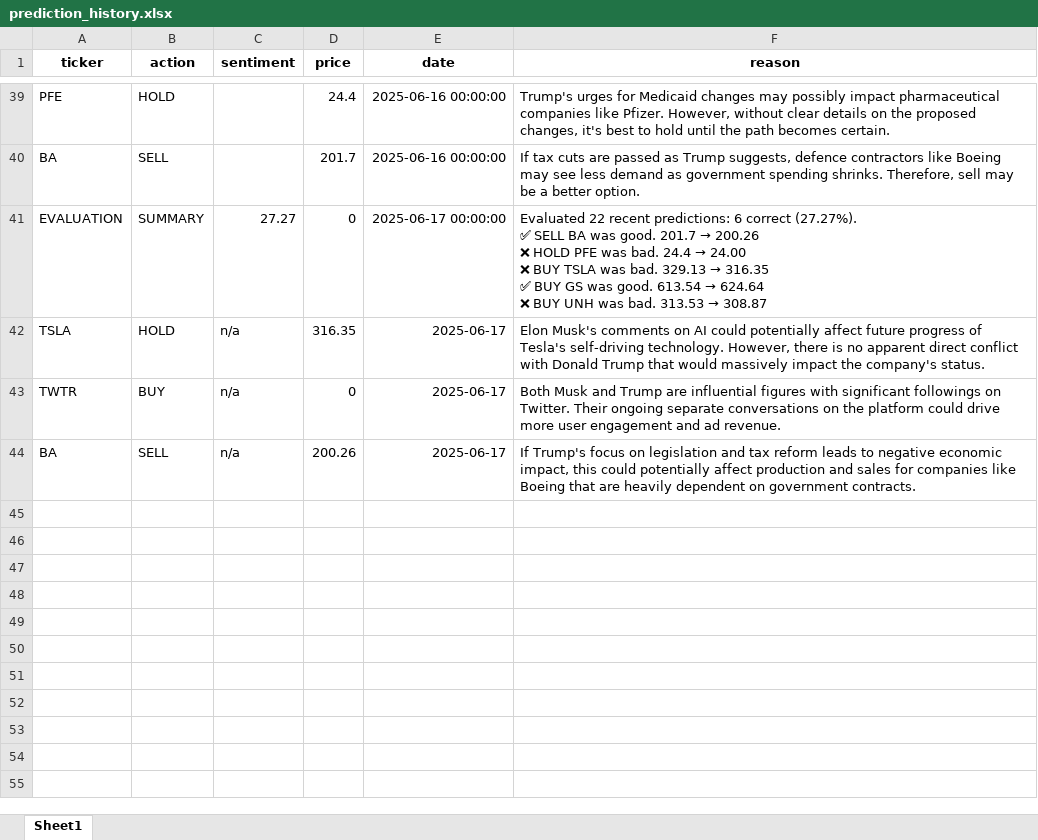
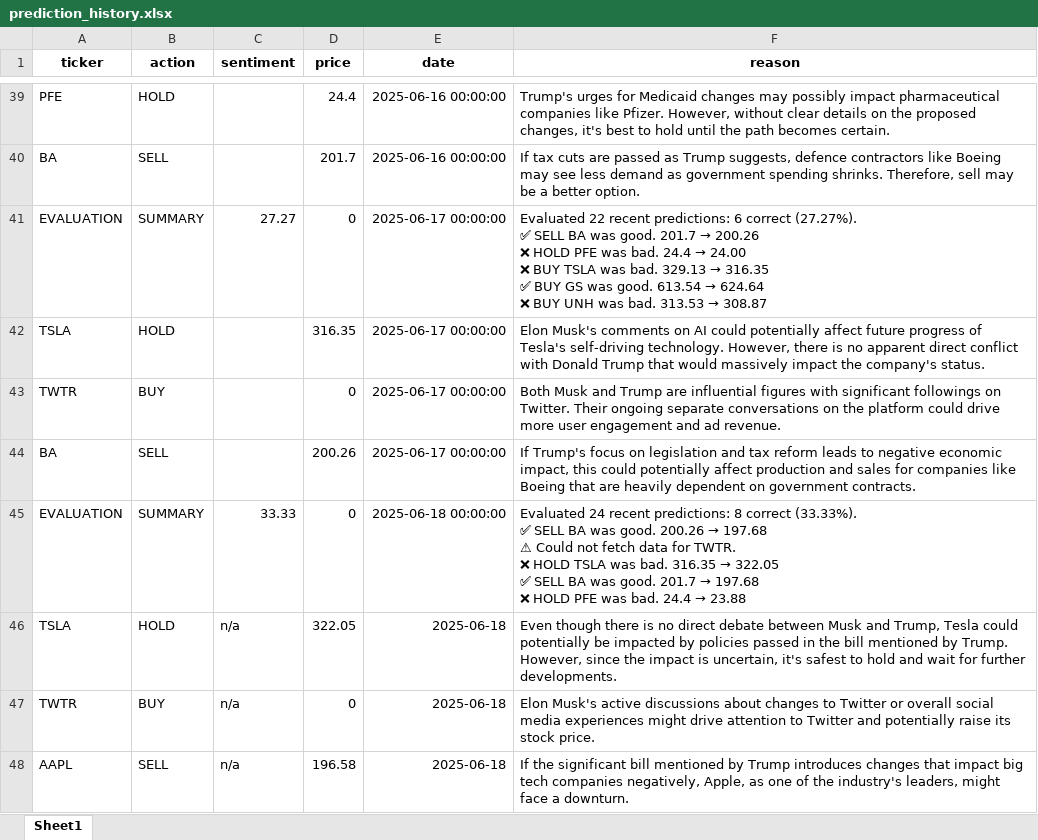
Before and after one commit to MikePresman/stock-prediction, an Excel workbook: prediction_history.xlsx, sheet Sheet1, drawn as a sheet; only a part is shown, gaps mark what is left out; values as stored, in another font and other column widths than the file's, no borders; ↵ is a line break in a cell; the diff names each change by its address in the sheet, - before the commit and + after, or states it on an @@ line.

```diff
--- a/prediction_history.xlsx (sheet Sheet1)
+++ b/prediction_history.xlsx (sheet Sheet1)
-C42:C44 (sentiment): n/a
+C42:C44 (sentiment): (empty)
-E42:E44 (date): 2025-06-17
+E42:E44 (date): 2025-06-17 00:00:00
+row 45: EVALUATION | SUMMARY | 33.33 | 0 | 2025-06-18 00:00:00 | Evaluated 24 recent predictions: 8 correct (33.33%). ↵ ✅ SELL BA was good. 200.26 → 197.68 ↵ ⚠ Could not fetch data for TWTR. ↵ ❌ HOLD TSLA was bad. 316.35 → 322.05 ↵ ✅ SELL BA was good. 201.7 → 197.68 ↵ ❌ HOLD PFE was bad. 24.4 → 23.88
+row 46: TSLA | HOLD | n/a | 322.05 | 2025-06-18 | Even though there is no direct debate between Musk and Trump, Tesla could potentially be impacted by policies passed in the bill mentioned by Trump. However, since the impact is uncertain, it's safest to hold and wait for further developments.
+row 47: TWTR | BUY | n/a | 0 | 2025-06-18 | Elon Musk's active discussions about changes to Twitter or overall social media experiences might drive attention to Twitter and potentially raise its stock price.
+row 48: AAPL | SELL | n/a | 196.58 | 2025-06-18 | If the significant bill mentioned by Trump introduces changes that impact big tech companies negatively, Apple, as one of the industry's leaders, might face a downturn.
```
